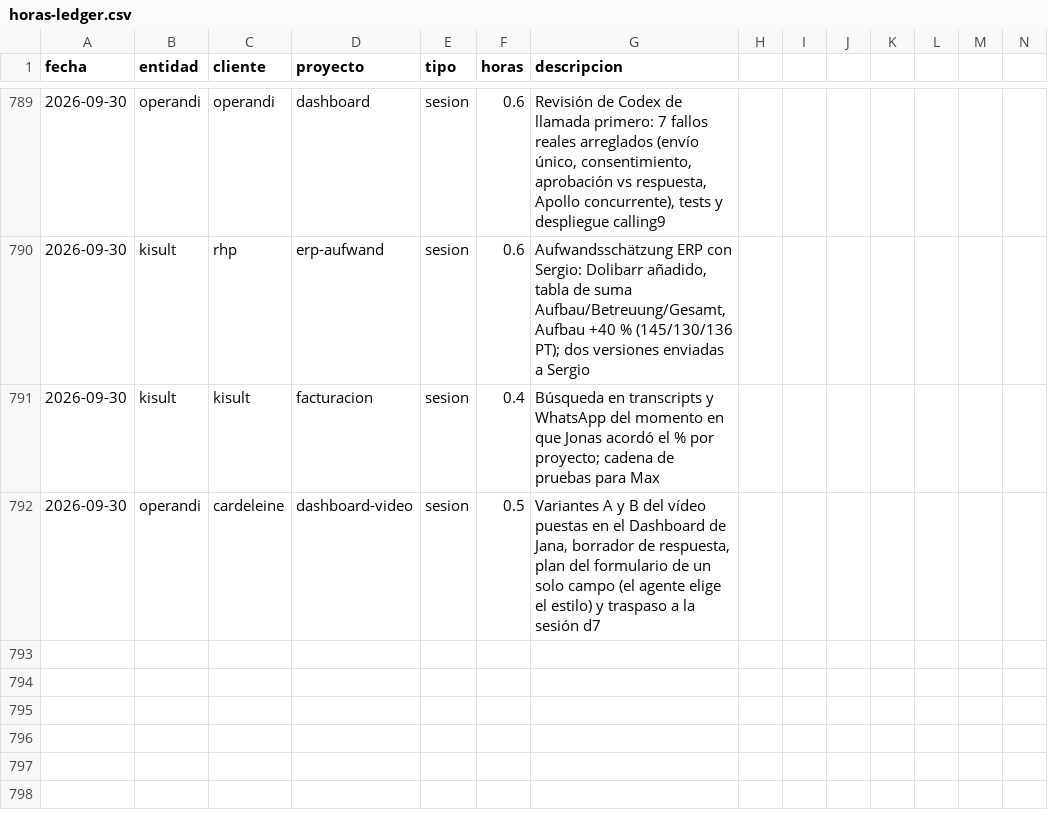
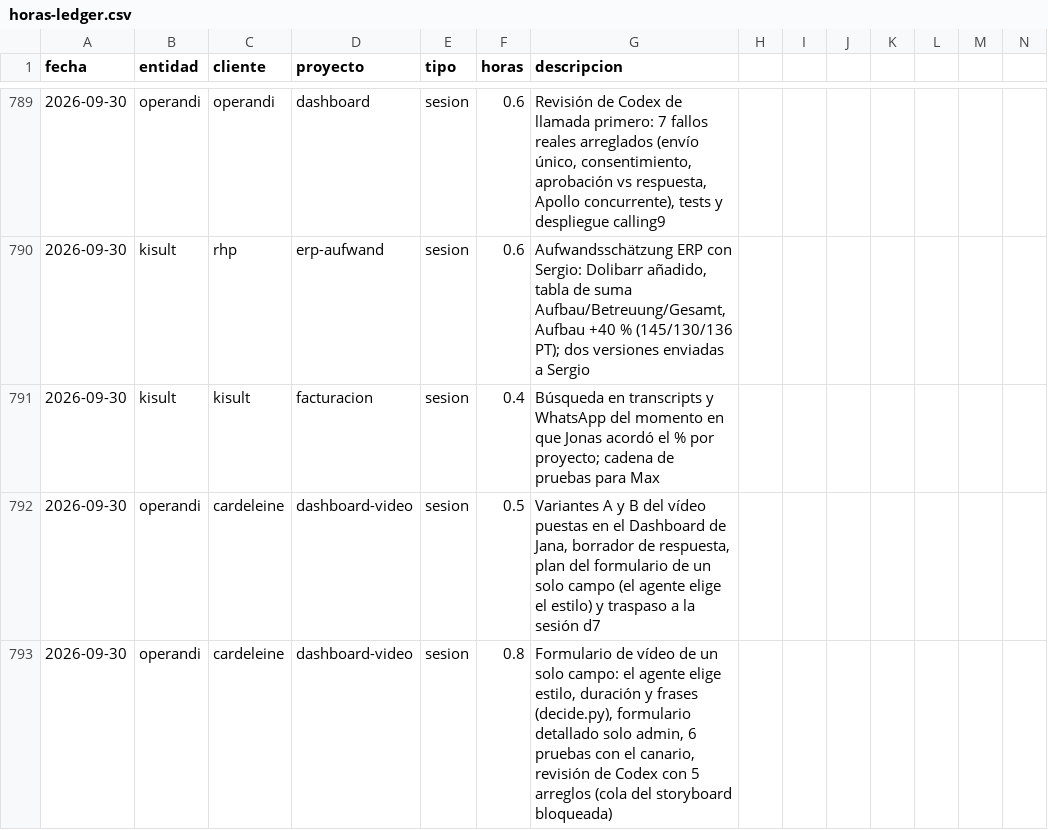
Before and after one commit to MaxSchock/operandi-os, a CSV file: docs/horas-ledger.csv, drawn as a sheet; only a part is shown, gaps mark what is left out; rows hold the shown columns only; the diff names each change by its address in the sheet, - before the commit and + after, or states it on an @@ line.

```diff
--- a/docs/horas-ledger.csv
+++ b/docs/horas-ledger.csv
+row 793: 2026-09-30 | operandi | cardeleine | dashboard-video | sesion | 0.8 | Formulario de vídeo de un solo campo: el agente elige estilo, duración y frases (decide.py), formulario detallado solo admin, 6 pruebas con el canario, revisión de Codex con 5 arreglos (cola del storyboard bloqueada)
```
